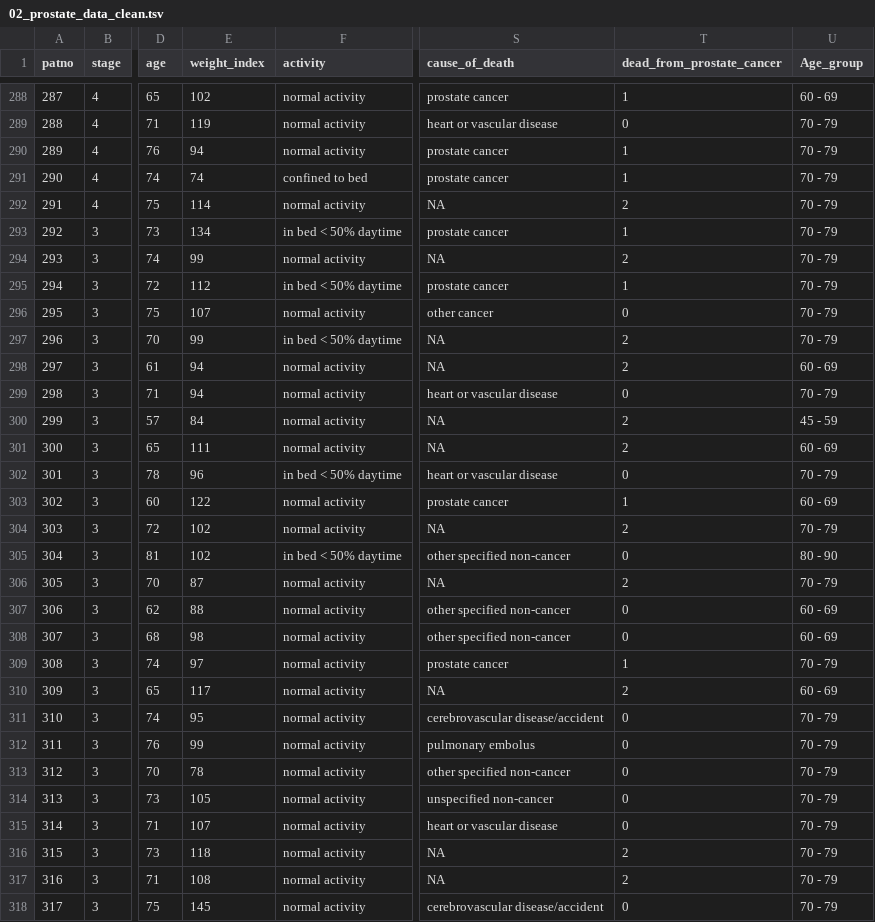
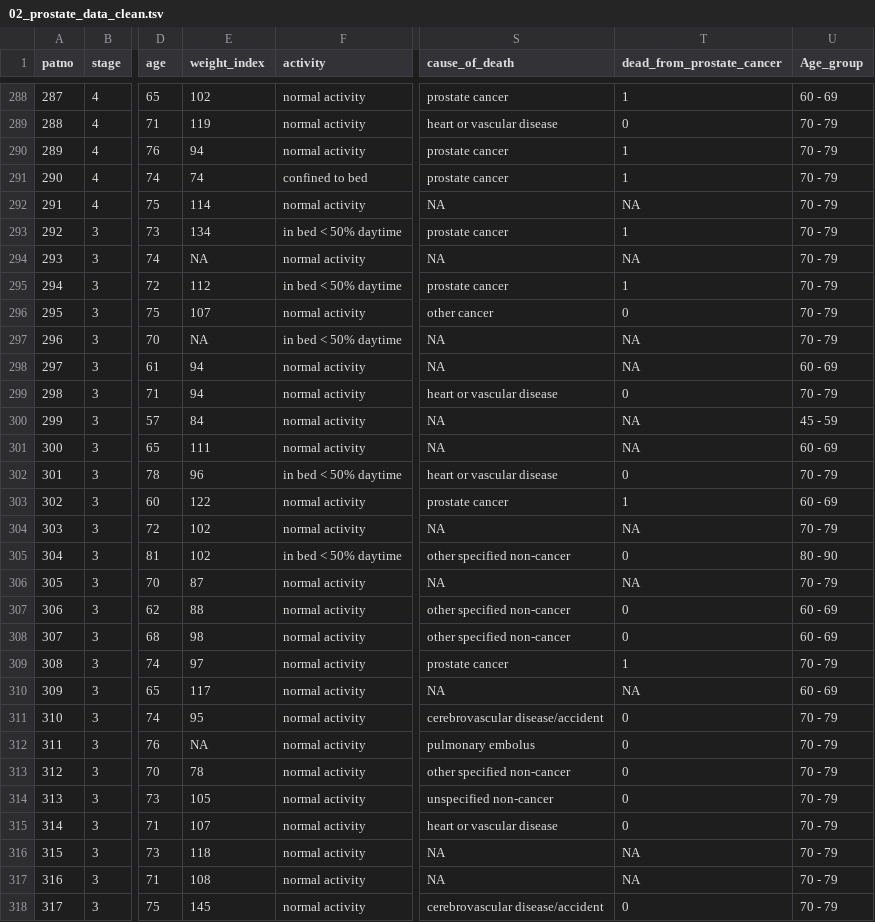
Before and after one commit to rforbiodatascience/2020_group08, a TSV file: Data/02_prostate_data_clean.tsv, drawn as a sheet; only a part is shown, gaps mark what is left out; the diff covers the shown part only; the diff names each change by its address in the sheet, - before the commit and + after, or states it on an @@ line.

Commit message:
Updated clean script

```diff
--- a/Data/02_prostate_data_clean.tsv
+++ b/Data/02_prostate_data_clean.tsv
-T292 (dead_from_prostate_cancer): 2
+T292 (dead_from_prostate_cancer): NA
-E294 (weight_index): 99
+E294 (weight_index): NA
-T294 (dead_from_prostate_cancer): 2
+T294 (dead_from_prostate_cancer): NA
-E297 (weight_index): 99
+E297 (weight_index): NA
-T297:T298 (dead_from_prostate_cancer): 2
+T297:T298 (dead_from_prostate_cancer): NA
-T300:T301 (dead_from_prostate_cancer): 2
+T300:T301 (dead_from_prostate_cancer): NA
-T304 (dead_from_prostate_cancer): 2
+T304 (dead_from_prostate_cancer): NA
-T306 (dead_from_prostate_cancer): 2
+T306 (dead_from_prostate_cancer): NA
-T310 (dead_from_prostate_cancer): 2
+T310 (dead_from_prostate_cancer): NA
-E312 (weight_index): 99
+E312 (weight_index): NA
-T316:T317 (dead_from_prostate_cancer): 2
+T316:T317 (dead_from_prostate_cancer): NA
```
Also changed, not shown: 158 edited cells elsewhere in this file, 1 other file.
